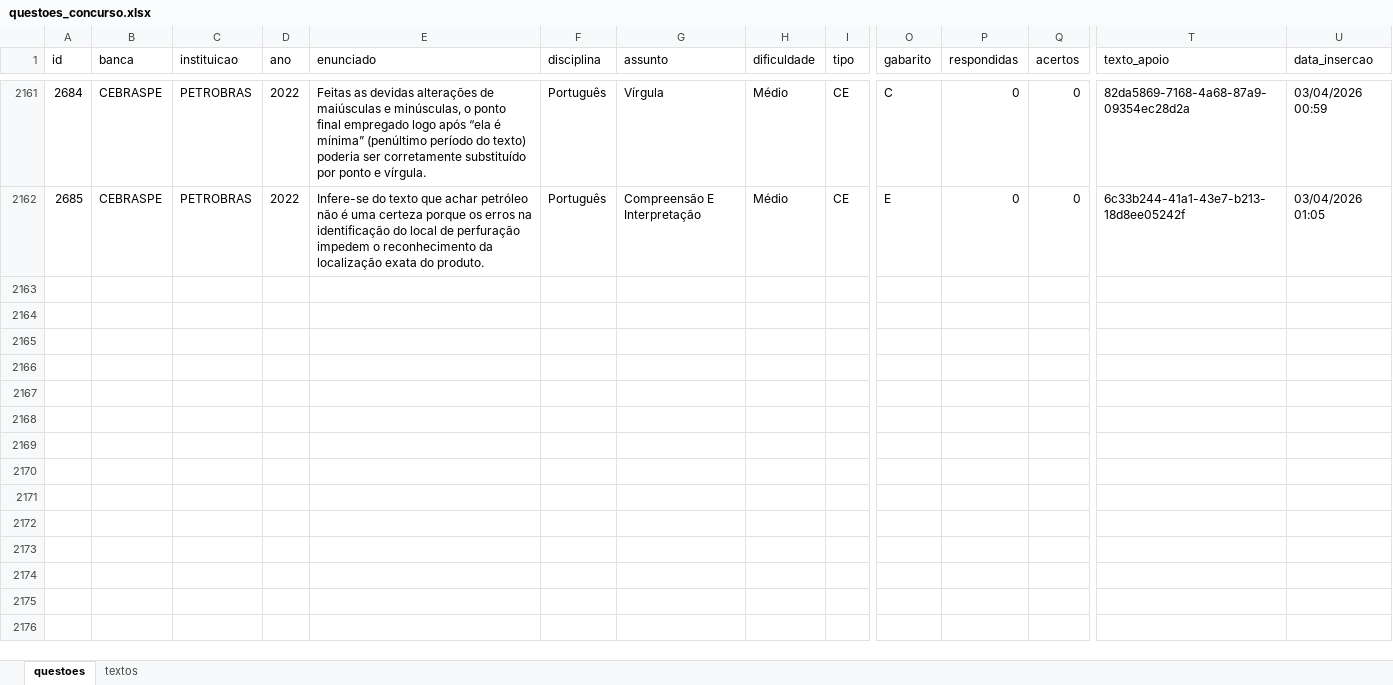
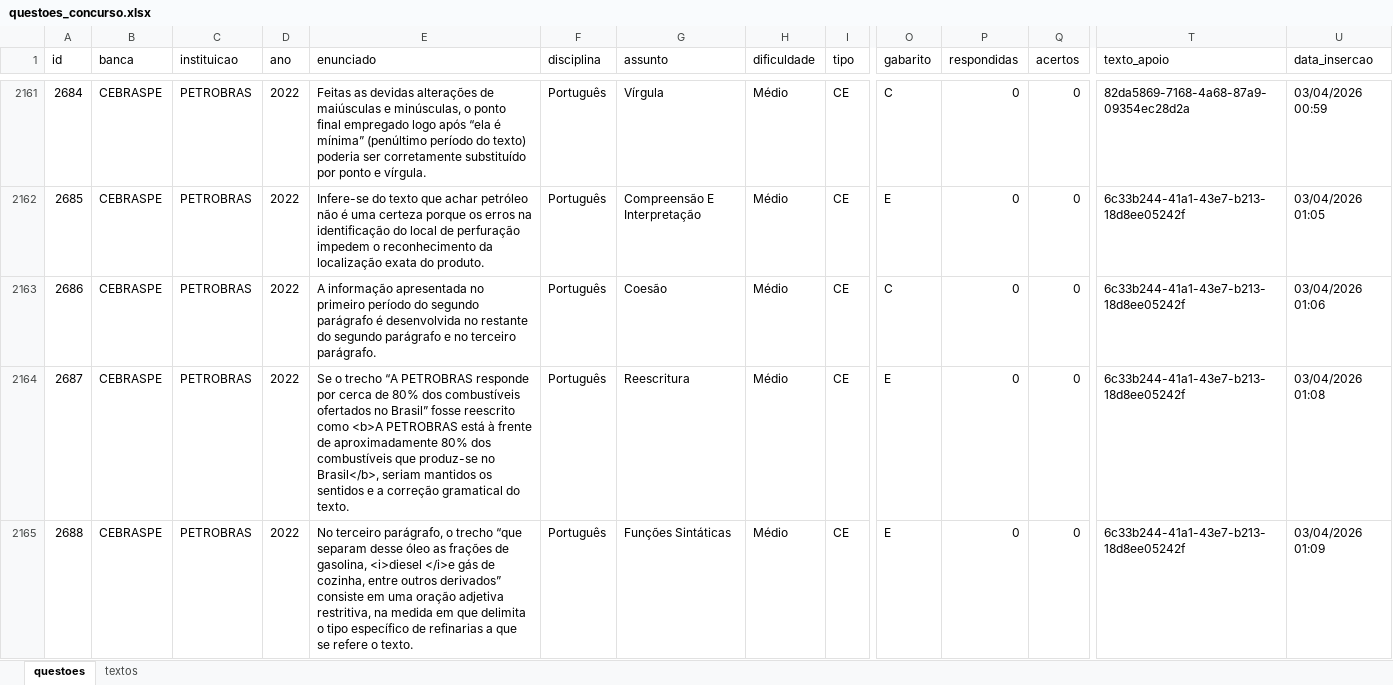
Before and after one commit to Lucas-Oliveira-wd/simulado, an Excel workbook: banco_de_dados/questoes_concurso.xlsx, sheet questoes, drawn as a sheet; only a part is shown, gaps mark what is left out; values as stored, in another font and other column widths than the file's, no borders; rows hold the shown columns only; the diff names each change by its address in the sheet, - before the commit and + after, or states it on an @@ line.

Commit message:
:up: questões da petro 2022 sendo salvas - 20

```diff
--- a/banco_de_dados/questoes_concurso.xlsx (sheet questoes)
+++ b/banco_de_dados/questoes_concurso.xlsx (sheet questoes)
+row 2163: 2686 | CEBRASPE | PETROBRAS | 2022 | A informação apresentada no primeiro período do segundo parágrafo é desenvolvida no restante do segundo parágrafo e no terceiro parágrafo. | Português | Coesão | Médio | CE | C | 0 | 0 | 6c33b244-41a1-43e7-b213-18d8ee05242f | 03/04/2026 01:06
+row 2164: 2687 | CEBRASPE | PETROBRAS | 2022 | Se o trecho “A PETROBRAS responde por cerca de 80% dos combustíveis ofertados no Brasil” fosse reescrito como <b>A PETROBRAS está à frente de aproximadamente 80% dos combustíveis que produz-se no Brasil</b>, seriam mantidos os sentidos e a correção gramatical do texto. | Português | Reescritura | Médio | CE | E | 0 | 0 | 6c33b244-41a1-43e7-b213-18d8ee05242f | 03/04/2026 01:08
+row 2165: 2688 | CEBRASPE | PETROBRAS | 2022 | No terceiro parágrafo, o trecho “que separam desse óleo as frações de gasolina, <i>diesel </i>e gás de cozinha, entre outros derivados” consiste em uma oração adjetiva restritiva, na medida em que delimita o tipo específico de refinarias a que se refere o texto. | Português | Funções Sintáticas | Médio | CE | E | 0 | 0 | 6c33b244-41a1-43e7-b213-18d8ee05242f | 03/04/2026 01:09
```
Also changed, not shown: sheet textos.
